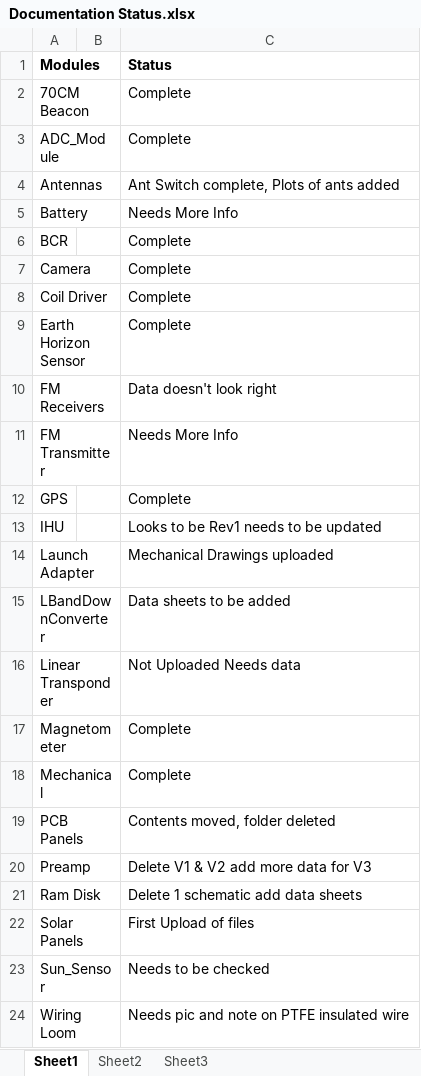
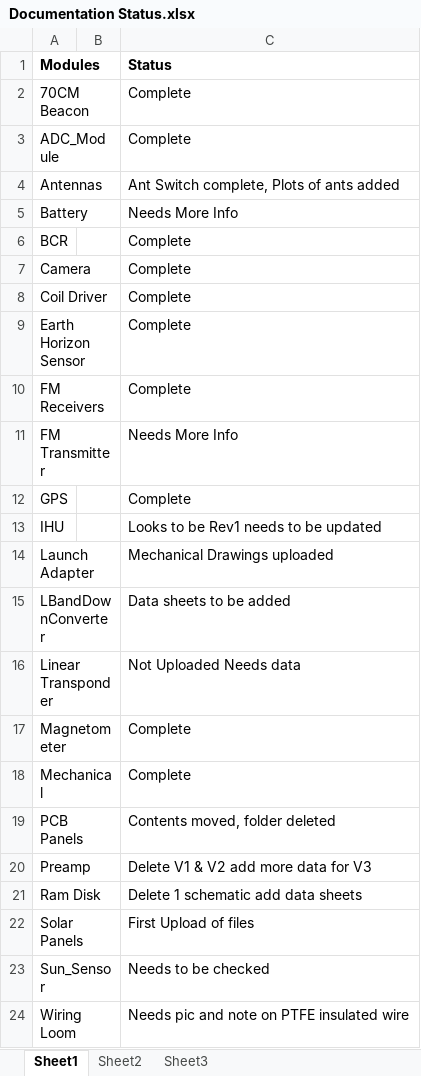
Before and after one commit to AMSAT-ZL/KiwiSAT_Sub-Systems, an Excel workbook: Documentation Status.xlsx, sheet Sheet1, drawn as a sheet; values as stored, in another font and other column widths than the file's, no borders; the diff names each change by its address in the sheet, - before the commit and + after, or states it on an @@ line.

```diff
--- a/Documentation Status.xlsx (sheet Sheet1)
+++ b/Documentation Status.xlsx (sheet Sheet1)
-C10 (Status): Data doesn't look right
+C10 (Status): Complete
```
Also changed, not shown: 57 other files.
